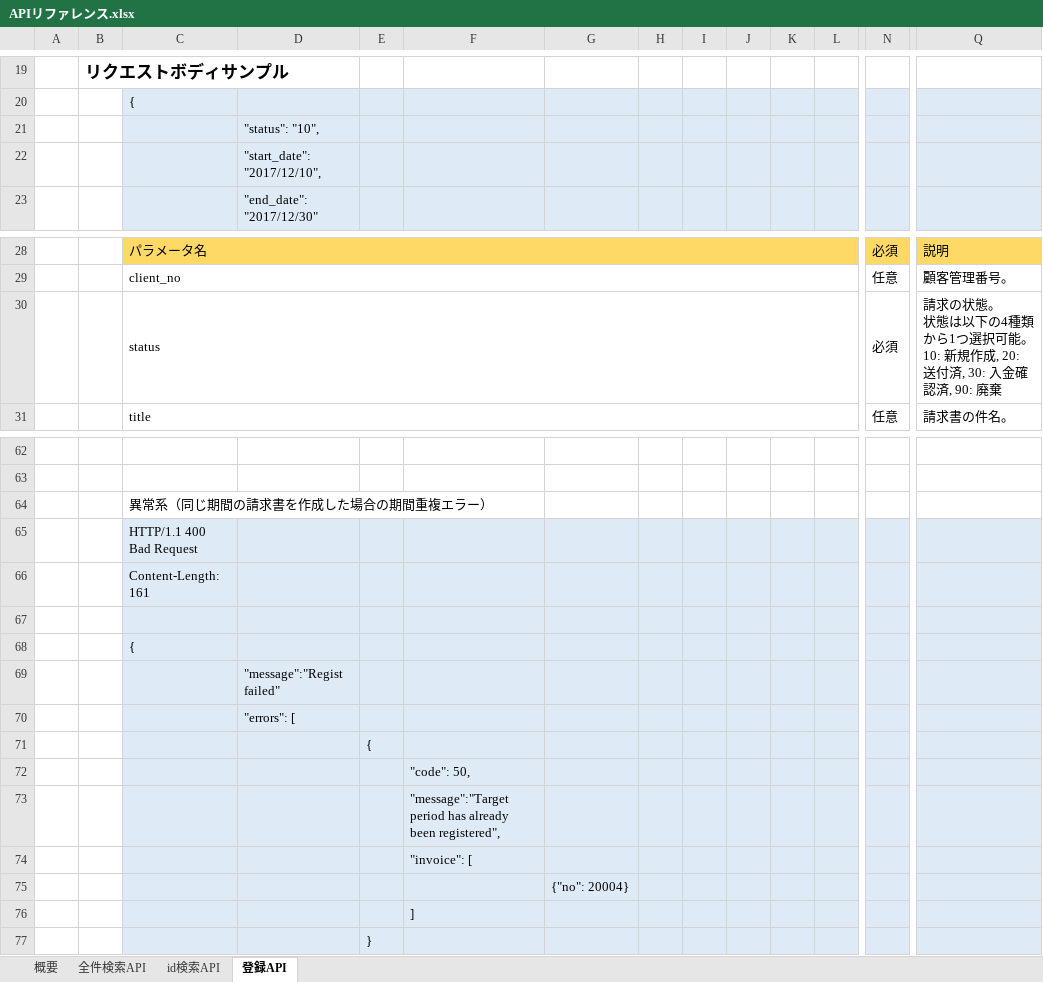
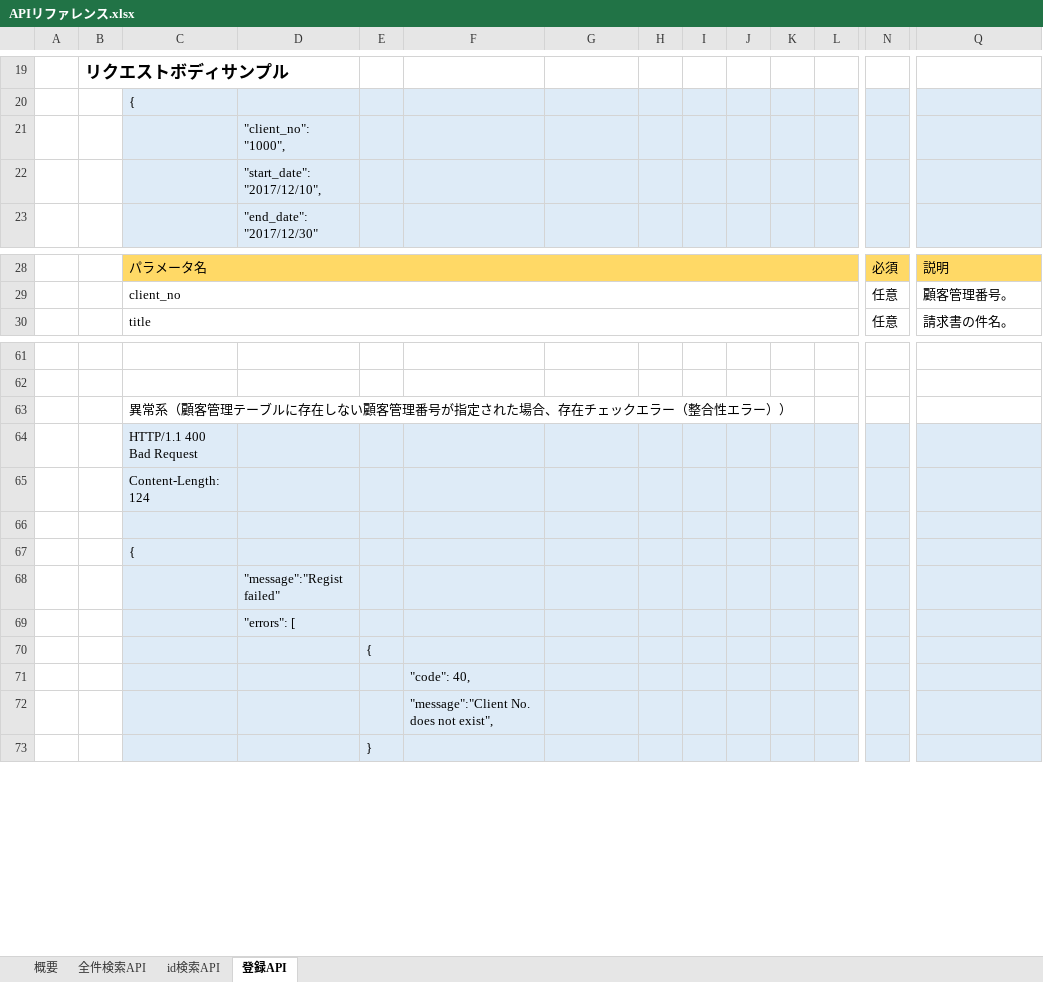
Before and after one commit to yamaney/invoice, an Excel workbook: invoice-doc/APIリファレンス.xlsx, sheet 登録API, drawn as a sheet; only a part is shown, gaps mark what is left out; values as stored, in another font and other column widths than the file's, no borders; removed rows and columns are numbered as before the commit, all else as after; rows hold the shown columns only; ↵ is a line break in a cell; the diff names each change by its address in the sheet, - before the commit and + after, or states it on an @@ line.

```diff
--- a/invoice-doc/APIリファレンス.xlsx (sheet 登録API)
+++ b/invoice-doc/APIリファレンス.xlsx (sheet 登録API)
-D21: "status": "10",
+D21: "client_no": "1000",
-row 30:  |  | status |  |  |  |  |  |  |  |  |  | 必須 | 請求の状態。 ↵ 状態は以下の4種類から1つ選択可能。 ↵ 10: 新規作成, 20: 送付済, 30: 入金確認済, 90: 廃棄
-C63: 異常系（同じ期間の請求書を作成した場合の期間重複エラー）
+C63: 異常系（顧客管理テーブルに存在しない顧客管理番号が指定された場合、存在チェックエラー（整合性エラー））
-C65: Content-Length: 161
+C65: Content-Length: 124
-F71: "code": 50,
+F71: "code": 40,
-F72: "message":"Target period has already been registered",
+F72: "message":"Client No. does not exist",
-row 74:  |  |  |  |  | "invoice": [
-row 75:  |  |  |  |  |  | {"no": 20004}
-row 76:  |  |  |  |  | ]
```
Also changed, not shown: sheet id検索API, sheet 概要, sheet 全件検索API.
